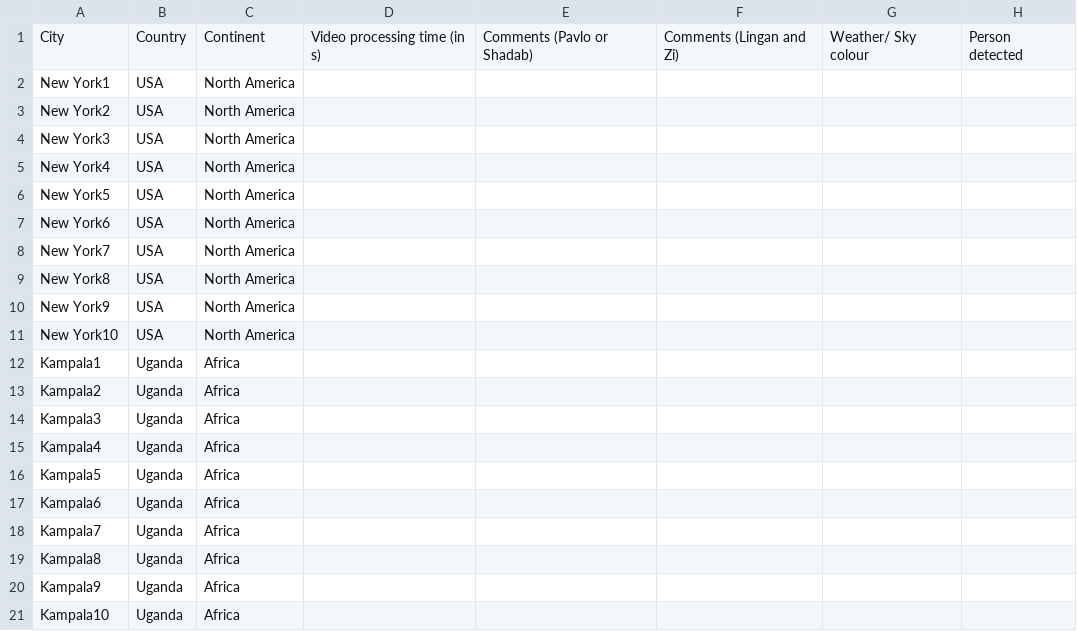
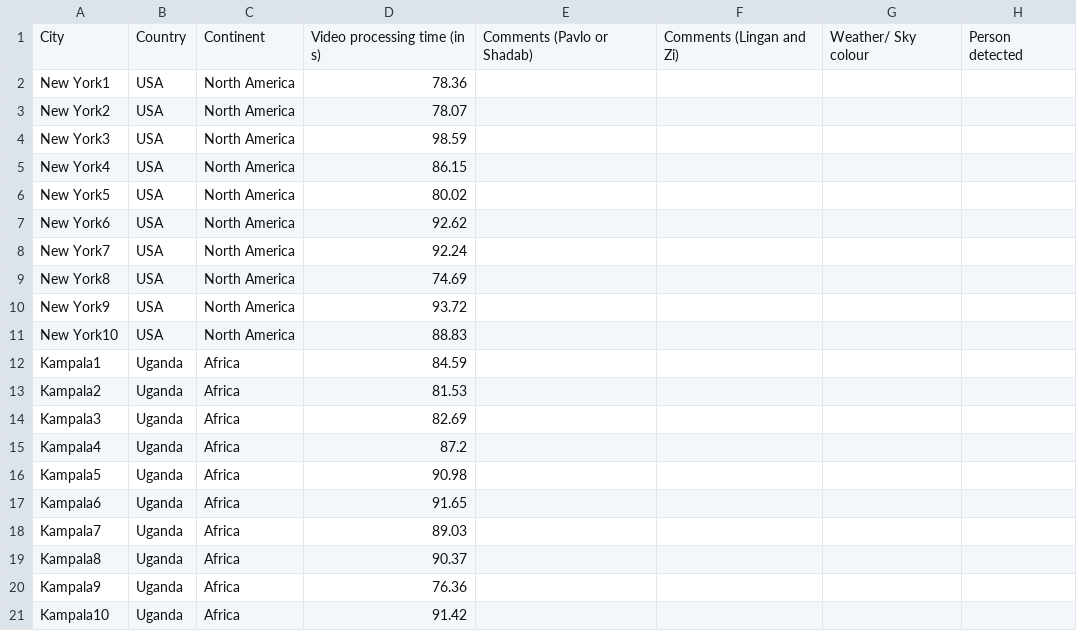
Before and after one commit to Shaadalam9/llm-traffic-scene, a CSV file: mapping-10.csv, drawn as a sheet; only a part is shown; the diff names each change by its address in the sheet, - before the commit and + after, or states it on an @@ line.

Commit message:
Processing times

```diff
--- a/mapping-10.csv
+++ b/mapping-10.csv
-D2: (empty)
+D2: 78.36
-D3: (empty)
+D3: 78.07
-D4: (empty)
+D4: 98.59
-D5: (empty)
+D5: 86.15
-D6: (empty)
+D6: 80.02
-D7: (empty)
+D7: 92.62
-D8: (empty)
+D8: 92.24
-D9: (empty)
+D9: 74.69
-D10: (empty)
+D10: 93.72
-D11: (empty)
+D11: 88.83
-D12: (empty)
+D12: 84.59
-D13: (empty)
+D13: 81.53
-D14: (empty)
+D14: 82.69
-D15: (empty)
+D15: 87.2
-D16: (empty)
+D16: 90.98
-D17: (empty)
+D17: 91.65
-D18: (empty)
+D18: 89.03
-D19: (empty)
+D19: 90.37
-D20: (empty)
+D20: 76.36
-D21: (empty)
+D21: 91.42
```
